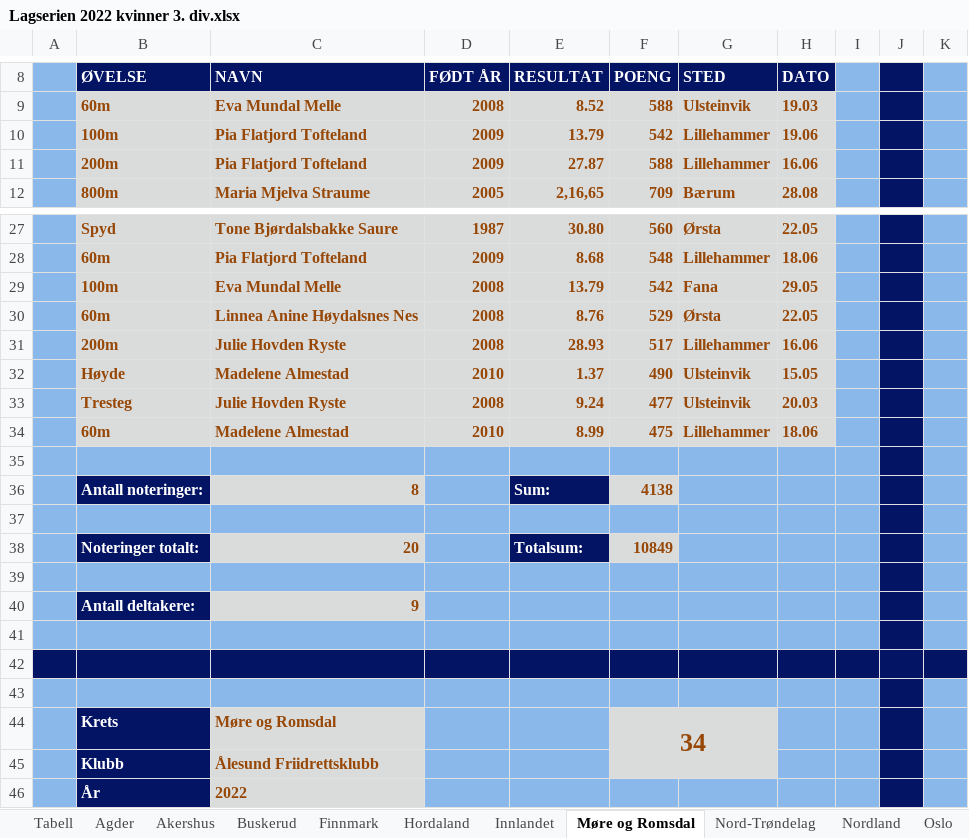
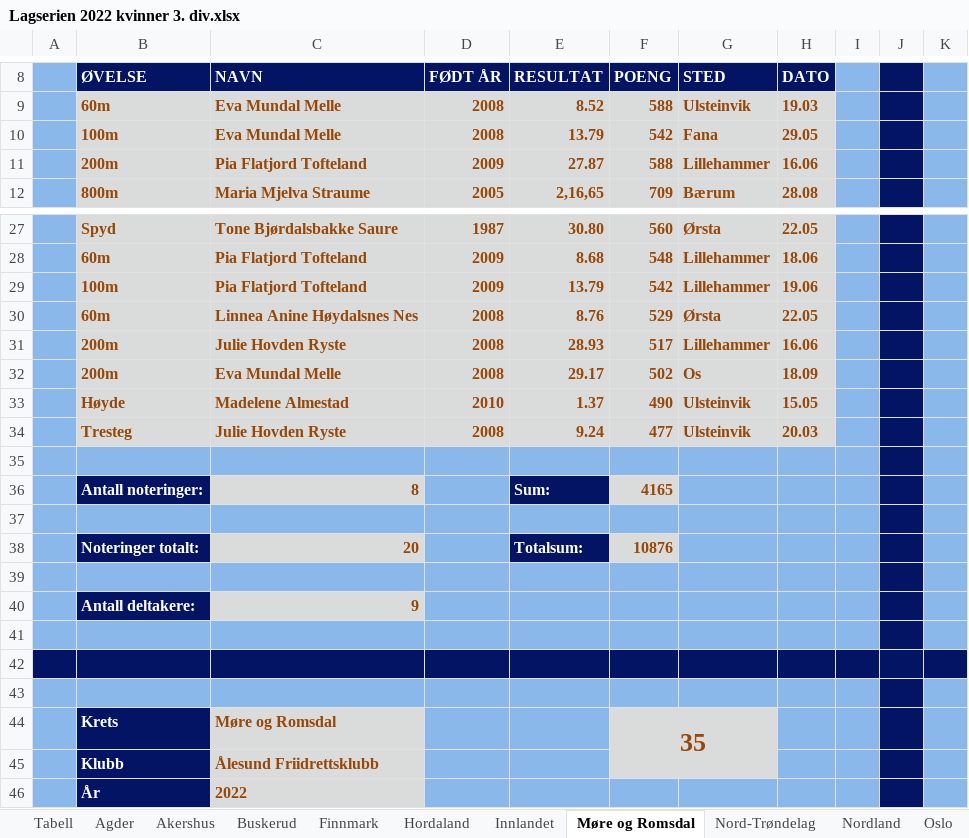
Before and after one commit to perellef/Seriekalkulator-Friidrett, an Excel workbook: output/Lagserien 2022 kvinner 3. div.xlsx, sheet Møre og Romsdal, drawn as a sheet; only a part is shown, gaps mark what is left out; values as stored, in another font and other column widths than the file's, no borders; the diff covers the shown part only; the diff names each change by its address in the sheet, - before the commit and + after, or states it on an @@ line.

```diff
--- a/output/Lagserien 2022 kvinner 3. div.xlsx (sheet Møre og Romsdal)
+++ b/output/Lagserien 2022 kvinner 3. div.xlsx (sheet Møre og Romsdal)
-C10: Pia Flatjord Tofteland
+C10: Eva Mundal Melle
-D10: 2009
+D10: 2008
-G10: Lillehammer
+G10: Fana
-H10: 19.06
+H10: 29.05
-C29: Eva Mundal Melle
+C29: Pia Flatjord Tofteland
-D29: 2008
+D29: 2009
-G29: Fana
+G29: Lillehammer
-H29: 29.05
+H29: 19.06
-B32: Høyde
+B32: 200m
-C32: Madelene Almestad
+C32: Eva Mundal Melle
-D32: 2010
+D32: 2008
-E32: 1.37
+E32: 29.17
-F32: 490
+F32: 502
-G32: Ulsteinvik
+G32: Os
-H32: 15.05
+H32: 18.09
-B33: Tresteg
+B33: Høyde
-C33: Julie Hovden Ryste
+C33: Madelene Almestad
-D33: 2008
+D33: 2010
-E33: 9.24
+E33: 1.37
-F33: 477
+F33: 490
-H33: 20.03
+H33: 15.05
-B34: 60m
+B34: Tresteg
-C34: Madelene Almestad
+C34: Julie Hovden Ryste
-D34: 2010
+D34: 2008
-E34: 8.99
+E34: 9.24
-F34: 475
+F34: 477
-G34: Lillehammer
+G34: Ulsteinvik
-H34: 18.06
+H34: 20.03
-F36: 4138
+F36: 4165
-F38: 10849
+F38: 10876
-F44: 34
+F44: 35
```
Also changed, not shown: 1 edited cell elsewhere in this sheet, sheet Hordaland, sheet Tabell, sheet Rogaland, sheet Oslo, sheet Nordland, sheet Akershus, 8 more sheets, output/Lagserien 2022 1-2. div.xlsx, output/Lagserien 2022 menn 3. div.xlsx, 2 other files.
